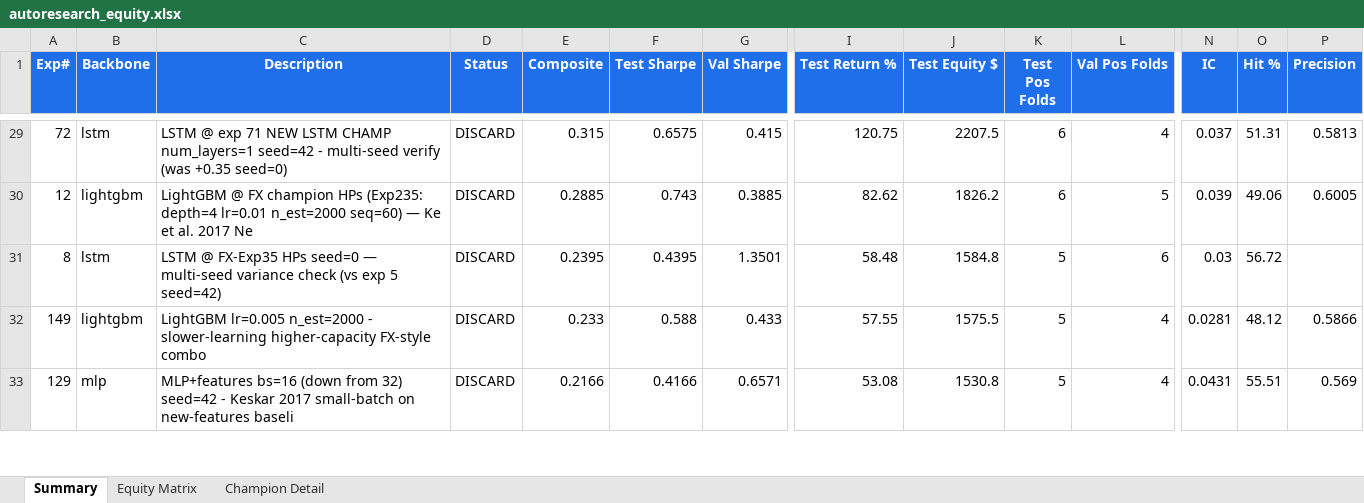
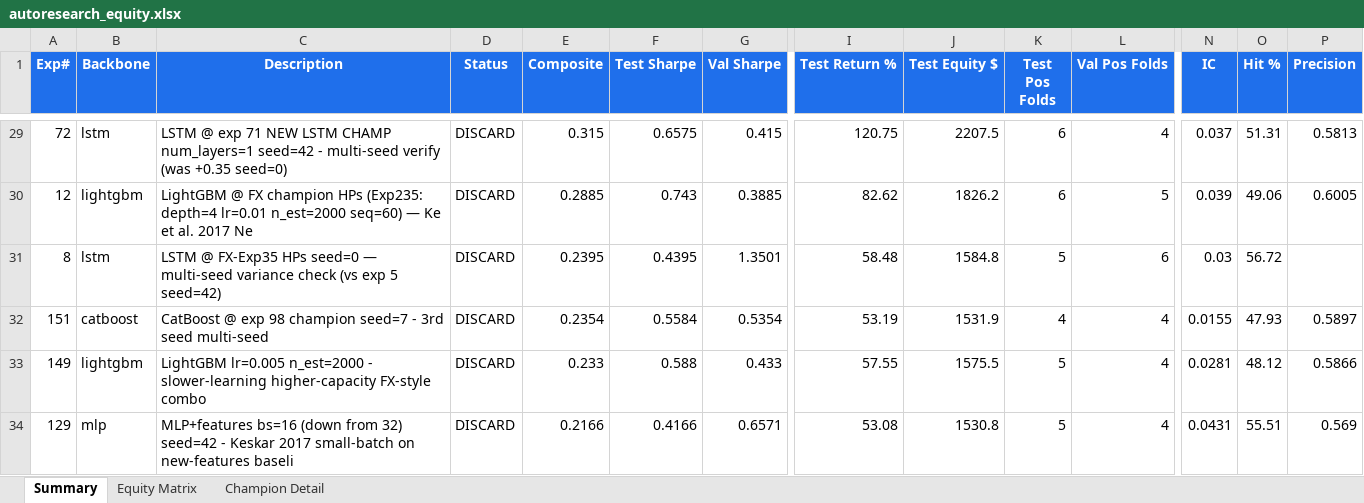
Before and after one commit to dlmastery/autoresearch, an Excel workbook: docs/index_stock_dashboard/autoresearch_equity.xlsx, sheet Summary, drawn as a sheet; only a part is shown, gaps mark what is left out; values as stored, in another font and other column widths than the file's, no borders; conditional formats not drawn; rows hold the shown columns only; the diff names each change by its address in the sheet, - before the commit and + after, or states it on an @@ line.

Commit message:
QQQ exp 151 CatBoost seed=7 +0.24

```diff
--- a/docs/index_stock_dashboard/autoresearch_equity.xlsx (sheet Summary)
+++ b/docs/index_stock_dashboard/autoresearch_equity.xlsx (sheet Summary)
+row 32: 151 | catboost | CatBoost @ exp 98 champion seed=7 - 3rd seed multi-seed | DISCARD | 0.2354 | 0.5584 | 0.5354 | 53.19 | 1531.9 | 4 | 4 | 0.0155 | 47.93 | 0.5897
```
Also changed, not shown: sheet Equity Matrix, charts or pictures, 10 other files.
